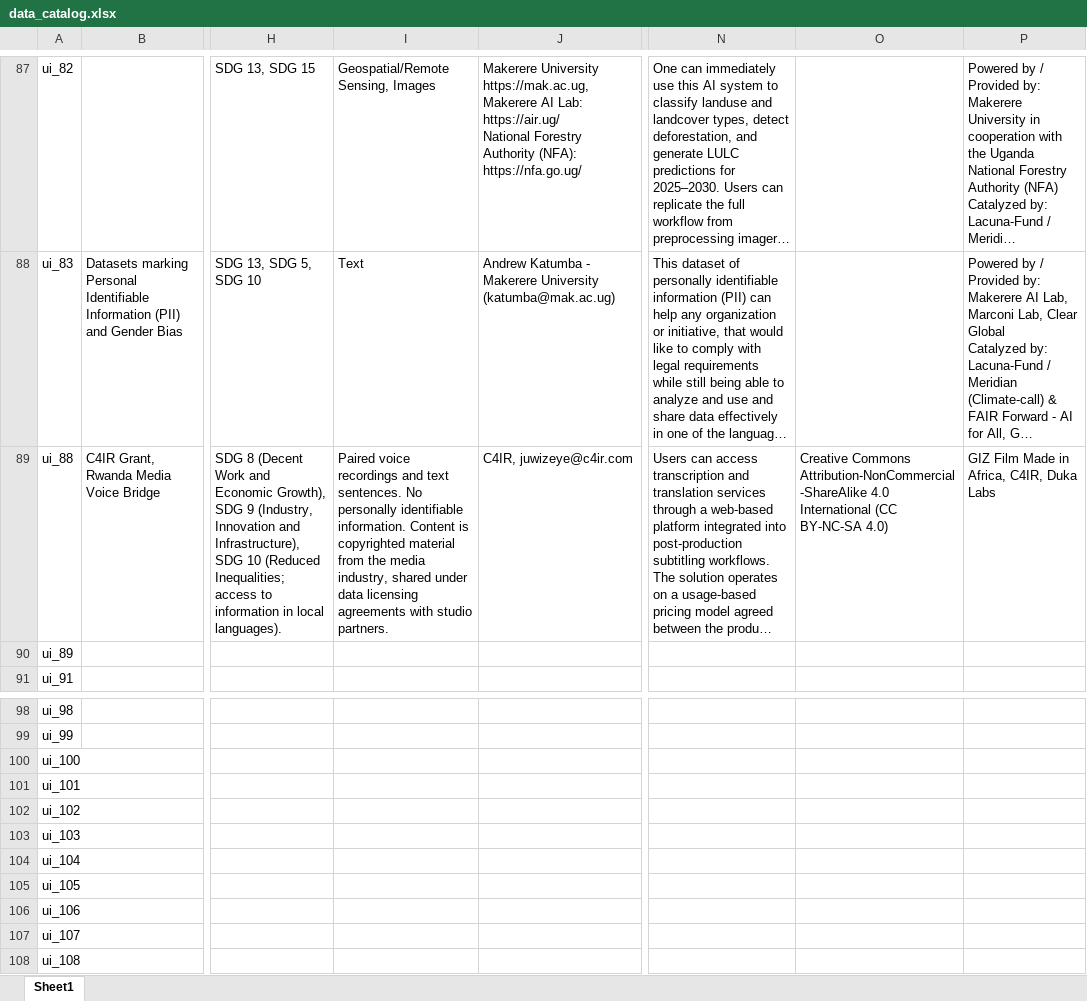
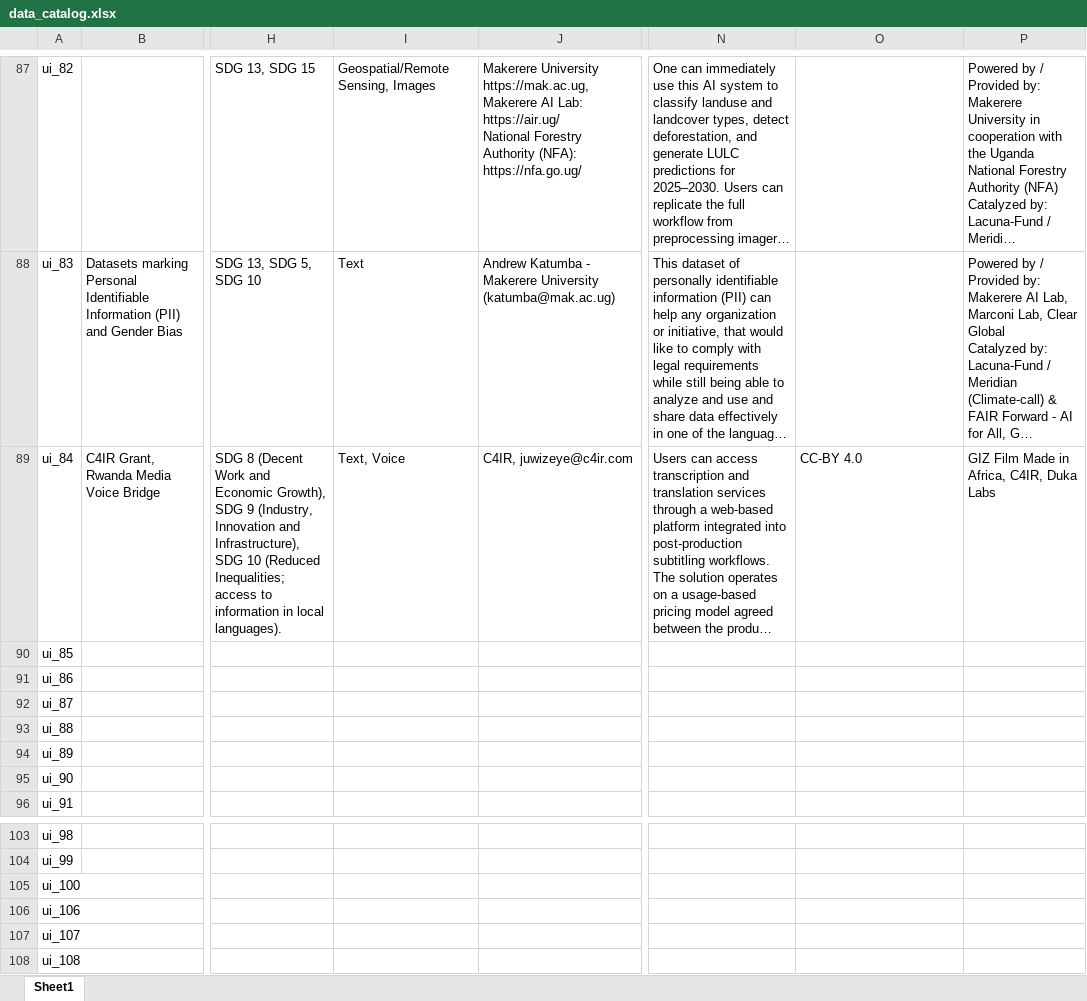
Before and after one commit to Fair-Forward/datasets, an Excel workbook: docs/data_catalog.xlsx, sheet Sheet1, drawn as a sheet; only a part is shown, gaps mark what is left out; long unchanged cells end in …; values as stored, in another font and other column widths than the file's, no borders; removed rows and columns are numbered as before the commit, all else as after; rows hold the shown columns only; the diff names each change by its address in the sheet, - before the commit and + after, or states it on an @@ line.

Commit message:
fixed data

```diff
--- a/docs/data_catalog.xlsx (sheet Sheet1)
+++ b/docs/data_catalog.xlsx (sheet Sheet1)
-A89: ui_88
+A89: ui_84
-I89: Paired voice recordings and text sentences. No personally identifiable information. Content is copyrighted material from the media industry, shared under data licensing agreements with studio partners.
+I89: Text, Voice
-O89: Creative Commons Attribution-NonCommercial-ShareAlike 4.0 International (CC BY-NC-SA 4.0)
+O89: CC-BY 4.0
+row 90: ui_85
+row 91: ui_86
+row 92: ui_87
+row 93: ui_88
+row 95: ui_90
-row 101: ui_101
-row 102: ui_102
-row 103: ui_103
-row 104: ui_104
-row 105: ui_105
```
Also changed, not shown: 16 other files.
